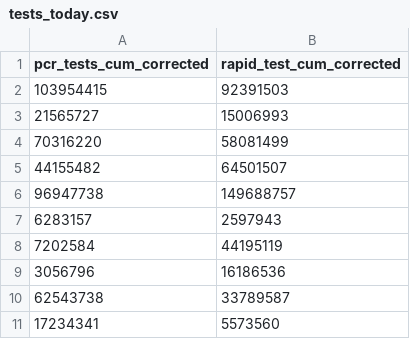
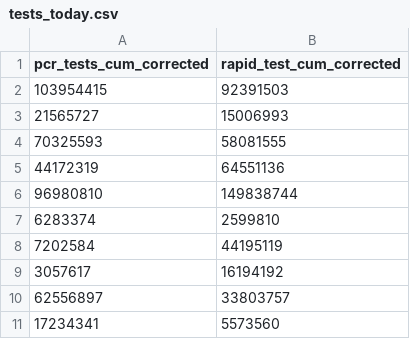
Before and after one commit to dsbb-finddx/intro, a CSV file: data/tests_today.csv, drawn as a sheet.

```diff
--- a/data/tests_today.csv
+++ b/data/tests_today.csv
@@ -3,9 +3,9 @@ pcr_tests_cum_corrected,rapid_test_cum_corrected
 21565727,15006993
-70316220,58081499
-44155482,64501507
-96947738,149688757
-6283157,2597943
+70325593,58081555
+44172319,64551136
+96980810,149838744
+6283374,2599810
 7202584,44195119
-3056796,16186536
-62543738,33789587
+3057617,16194192
+62556897,33803757
 17234341,5573560
```
